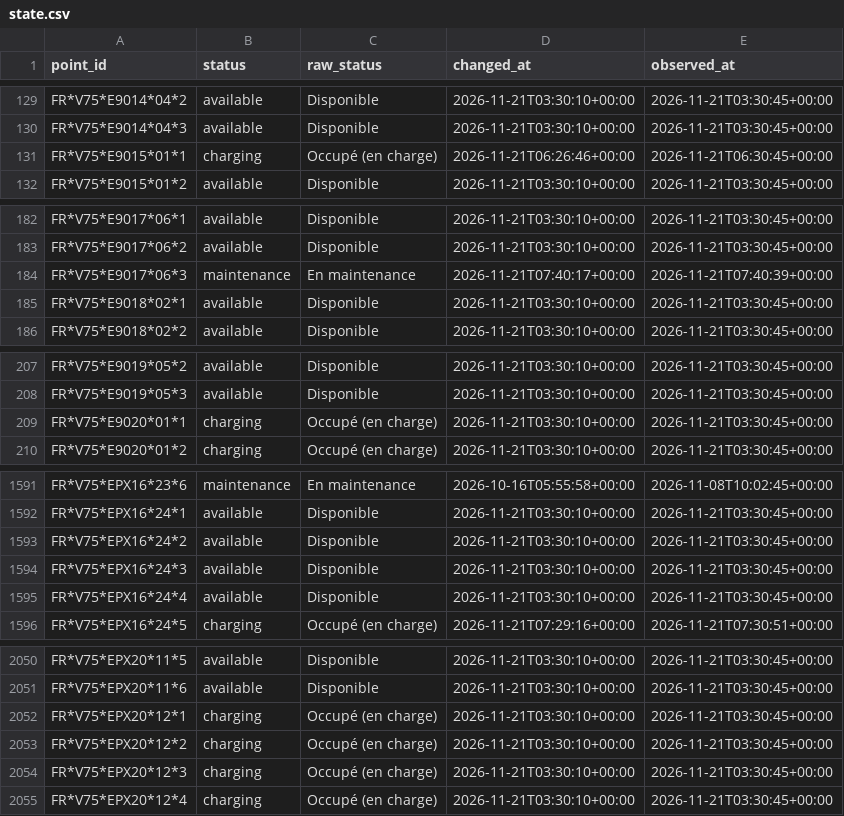
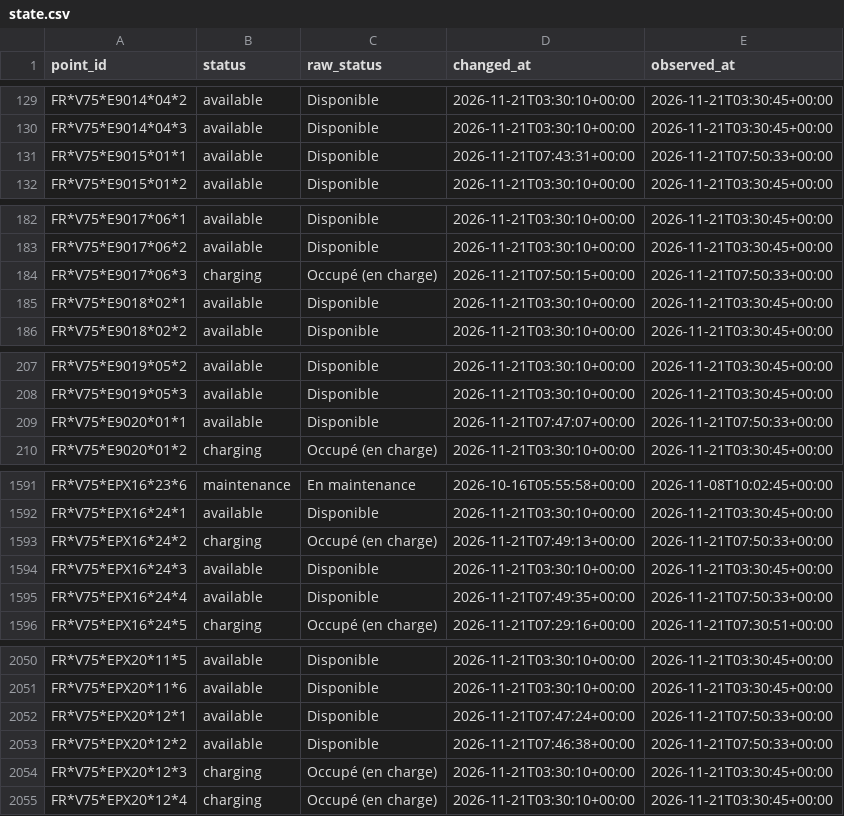
Before and after one commit to karthi108/allo-paris, a CSV file: state.csv, drawn as a sheet; only a part is shown, gaps mark what is left out; the diff covers the shown part only.

```diff
--- a/state.csv
+++ b/state.csv
@@ -130,3 +130,3 @@ FR*V75*E9014*04*2,available,Disponible,2026-11-21T03:30:10+00:00,2026-11-21T03:3
 FR*V75*E9014*04*3,available,Disponible,2026-11-21T03:30:10+00:00,2026-11-21T03:30:45+00:00
-FR*V75*E9015*01*1,charging,Occupé (en charge),2026-11-21T06:26:46+00:00,2026-11-21T06:30:45+00:00
+FR*V75*E9015*01*1,available,Disponible,2026-11-21T07:43:31+00:00,2026-11-21T07:50:33+00:00
 FR*V75*E9015*01*2,available,Disponible,2026-11-21T03:30:10+00:00,2026-11-21T03:30:45+00:00
@@ -183,3 +183,3 @@ FR*V75*E9017*06*1,available,Disponible,2026-11-21T03:30:10+00:00,2026-11-21T03:3
 FR*V75*E9017*06*2,available,Disponible,2026-11-21T03:30:10+00:00,2026-11-21T03:30:45+00:00
-FR*V75*E9017*06*3,maintenance,En maintenance,2026-11-21T07:40:17+00:00,2026-11-21T07:40:39+00:00
+FR*V75*E9017*06*3,charging,Occupé (en charge),2026-11-21T07:50:15+00:00,2026-11-21T07:50:33+00:00
 FR*V75*E9018*02*1,available,Disponible,2026-11-21T03:30:10+00:00,2026-11-21T03:30:45+00:00
@@ -208,3 +208,3 @@ FR*V75*E9019*05*2,available,Disponible,2026-11-21T03:30:10+00:00,2026-11-21T03:3
 FR*V75*E9019*05*3,available,Disponible,2026-11-21T03:30:10+00:00,2026-11-21T03:30:45+00:00
-FR*V75*E9020*01*1,charging,Occupé (en charge),2026-11-21T03:30:10+00:00,2026-11-21T03:30:45+00:00
+FR*V75*E9020*01*1,available,Disponible,2026-11-21T07:47:07+00:00,2026-11-21T07:50:33+00:00
 FR*V75*E9020*01*2,charging,Occupé (en charge),2026-11-21T03:30:10+00:00,2026-11-21T03:30:45+00:00
@@ -1592,5 +1592,5 @@ FR*V75*EPX16*23*6,maintenance,En maintenance,2026-10-16T05:55:58+00:00,2026-11-0
 FR*V75*EPX16*24*1,available,Disponible,2026-11-21T03:30:10+00:00,2026-11-21T03:30:45+00:00
-FR*V75*EPX16*24*2,available,Disponible,2026-11-21T03:30:10+00:00,2026-11-21T03:30:45+00:00
+FR*V75*EPX16*24*2,charging,Occupé (en charge),2026-11-21T07:49:13+00:00,2026-11-21T07:50:33+00:00
 FR*V75*EPX16*24*3,available,Disponible,2026-11-21T03:30:10+00:00,2026-11-21T03:30:45+00:00
-FR*V75*EPX16*24*4,available,Disponible,2026-11-21T03:30:10+00:00,2026-11-21T03:30:45+00:00
+FR*V75*EPX16*24*4,available,Disponible,2026-11-21T07:49:35+00:00,2026-11-21T07:50:33+00:00
 FR*V75*EPX16*24*5,charging,Occupé (en charge),2026-11-21T07:29:16+00:00,2026-11-21T07:30:51+00:00
@@ -2051,4 +2051,4 @@ FR*V75*EPX20*11*5,available,Disponible,2026-11-21T03:30:10+00:00,2026-11-21T03:3
 FR*V75*EPX20*11*6,available,Disponible,2026-11-21T03:30:10+00:00,2026-11-21T03:30:45+00:00
-FR*V75*EPX20*12*1,charging,Occupé (en charge),2026-11-21T03:30:10+00:00,2026-11-21T03:30:45+00:00
-FR*V75*EPX20*12*2,charging,Occupé (en charge),2026-11-21T03:30:10+00:00,2026-11-21T03:30:45+00:00
+FR*V75*EPX20*12*1,available,Disponible,2026-11-21T07:47:24+00:00,2026-11-21T07:50:33+00:00
+FR*V75*EPX20*12*2,available,Disponible,2026-11-21T07:46:38+00:00,2026-11-21T07:50:33+00:00
 FR*V75*EPX20*12*3,charging,Occupé (en charge),2026-11-21T03:30:10+00:00,2026-11-21T03:30:45+00:00
```
Also changed, not shown: 174 edited cells elsewhere in this file, events/2026-11-21.csv, snapshots.csv, 1 other file.
